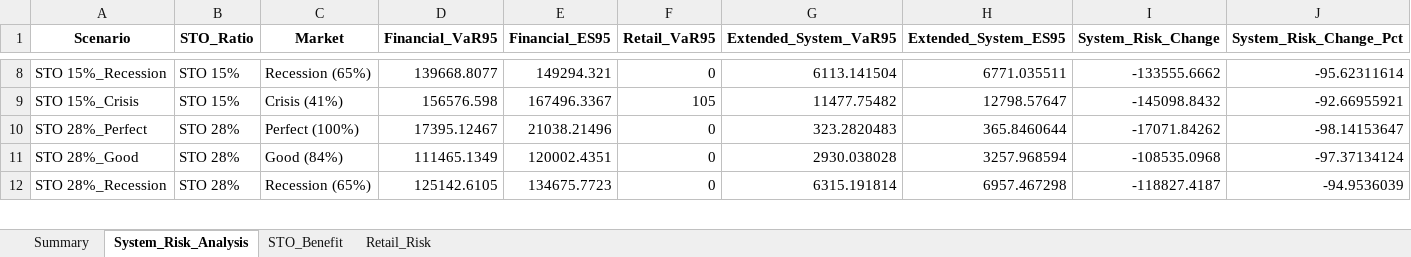
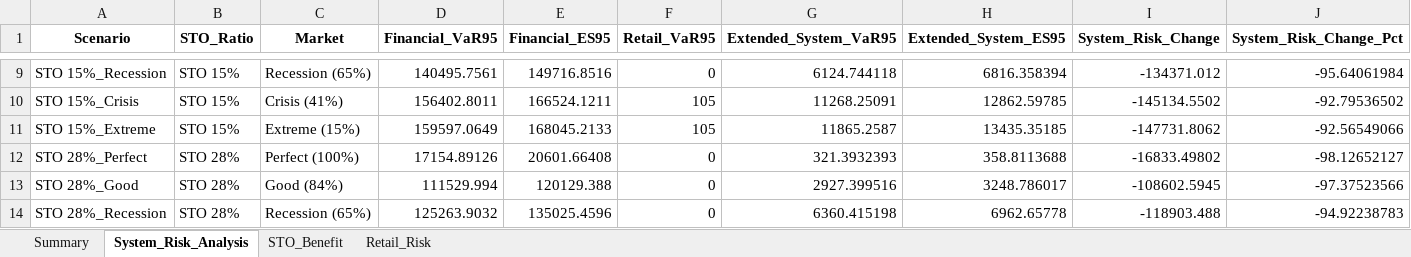
Before and after one commit to neulbokim/insightping, an Excel workbook: js_simulation/simulation_results_v1000.xlsx, sheet System_Risk_Analysis, drawn as a sheet; only a part is shown, gaps mark what is left out; values as stored, in another font and other column widths than the file's, no borders; addresses are those after the commit; the diff covers the shown part only; the diff names each change by its address in the sheet, - before the commit and + after, or states it on an @@ line.

```diff
--- a/js_simulation/simulation_results_v1000.xlsx (sheet System_Risk_Analysis)
+++ b/js_simulation/simulation_results_v1000.xlsx (sheet System_Risk_Analysis)
-D9 (Financial_VaR95): 139668.8077
+D9 (Financial_VaR95): 140495.7561
-E9 (Financial_ES95): 149294.321
+E9 (Financial_ES95): 149716.8516
-G9 (Extended_System_VaR95): 6113.141504
+G9 (Extended_System_VaR95): 6124.744118
-H9 (Extended_System_ES95): 6771.035511
+H9 (Extended_System_ES95): 6816.358394
-I9 (System_Risk_Change): -133555.6662
+I9 (System_Risk_Change): -134371.012
-J9 (System_Risk_Change_Pct): -95.62311614
+J9 (System_Risk_Change_Pct): -95.64061984
-D10 (Financial_VaR95): 156576.598
+D10 (Financial_VaR95): 156402.8011
-E10 (Financial_ES95): 167496.3367
+E10 (Financial_ES95): 166524.1211
-G10 (Extended_System_VaR95): 11477.75482
+G10 (Extended_System_VaR95): 11268.25091
-H10 (Extended_System_ES95): 12798.57647
+H10 (Extended_System_ES95): 12862.59785
-I10 (System_Risk_Change): -145098.8432
+I10 (System_Risk_Change): -145134.5502
-J10 (System_Risk_Change_Pct): -92.66955921
+J10 (System_Risk_Change_Pct): -92.79536502
+row 11: STO 15%_Extreme | STO 15% | Extreme (15%) | 159597.0649 | 168045.2133 | 105 | 11865.2587 | 13435.35185 | -147731.8062 | -92.56549066
-D12 (Financial_VaR95): 17395.12467
+D12 (Financial_VaR95): 17154.89126
-E12 (Financial_ES95): 21038.21496
+E12 (Financial_ES95): 20601.66408
-G12 (Extended_System_VaR95): 323.2820483
+G12 (Extended_System_VaR95): 321.3932393
-H12 (Extended_System_ES95): 365.8460644
+H12 (Extended_System_ES95): 358.8113688
-I12 (System_Risk_Change): -17071.84262
+I12 (System_Risk_Change): -16833.49802
-J12 (System_Risk_Change_Pct): -98.14153647
+J12 (System_Risk_Change_Pct): -98.12652127
-D13 (Financial_VaR95): 111465.1349
+D13 (Financial_VaR95): 111529.994
-E13 (Financial_ES95): 120002.4351
+E13 (Financial_ES95): 120129.388
-G13 (Extended_System_VaR95): 2930.038028
+G13 (Extended_System_VaR95): 2927.399516
-H13 (Extended_System_ES95): 3257.968594
+H13 (Extended_System_ES95): 3248.786017
-I13 (System_Risk_Change): -108535.0968
+I13 (System_Risk_Change): -108602.5945
-J13 (System_Risk_Change_Pct): -97.37134124
+J13 (System_Risk_Change_Pct): -97.37523566
-D14 (Financial_VaR95): 125142.6105
+D14 (Financial_VaR95): 125263.9032
-E14 (Financial_ES95): 134675.7723
+E14 (Financial_ES95): 135025.4596
-G14 (Extended_System_VaR95): 6315.191814
+G14 (Extended_System_VaR95): 6360.415198
-H14 (Extended_System_ES95): 6957.467298
+H14 (Extended_System_ES95): 6962.65778
-I14 (System_Risk_Change): -118827.4187
+I14 (System_Risk_Change): -118903.488
-J14 (System_Risk_Change_Pct): -94.9536039
+J14 (System_Risk_Change_Pct): -94.92238783
```
Also changed, not shown: 3 added rows and 59 edited cells elsewhere in this sheet, sheet Summary, sheet STO_Benefit, sheet Retail_Risk, 6 other files.
